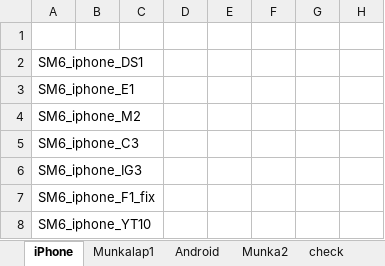
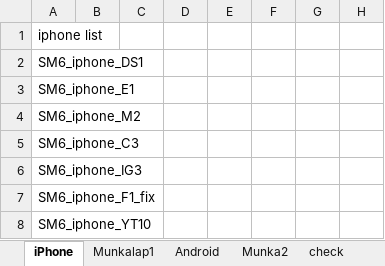
Before and after one commit to dudasbarnabas/.tobii_experiment, an Excel workbook: cue_reactivity/sorrend.xlsx, sheet iPhone, drawn as a sheet; only a part is shown; values as stored, in another font and other column widths than the file's, no borders; charts and pictures not drawn; the diff names each change by its address in the sheet, - before the commit and + after, or states it on an @@ line.

```diff
--- a/cue_reactivity/sorrend.xlsx (sheet iPhone)
+++ b/cue_reactivity/sorrend.xlsx (sheet iPhone)
-A1: (empty)
+A1: iphone list
```
Also changed, not shown: charts or pictures, 1 other file.
